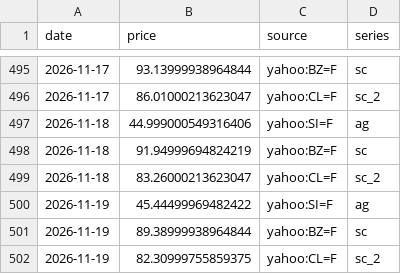
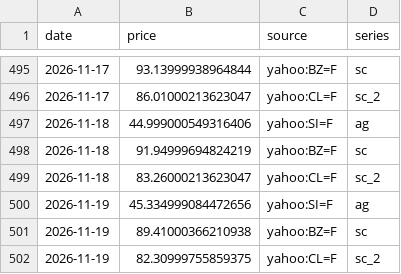
Before and after one commit to vishalsingh4961/Dashboard-of-Commodity, a CSV file: data/intl.csv, drawn as a sheet; only a part is shown, gaps mark what is left out.

```diff
--- a/data/intl.csv
+++ b/data/intl.csv
@@ -499,4 +499,4 @@ date,price,source,series
 2026-11-18,83.26000213623047,yahoo:CL=F,sc_2
-2026-11-19,45.44499969482422,yahoo:SI=F,ag
-2026-11-19,89.38999938964844,yahoo:BZ=F,sc
+2026-11-19,45.334999084472656,yahoo:SI=F,ag
+2026-11-19,89.41000366210938,yahoo:BZ=F,sc
 2026-11-19,82.30999755859375,yahoo:CL=F,sc_2
```
Also changed, not shown: data/others.csv, data/shfe.csv, 4 other files.
